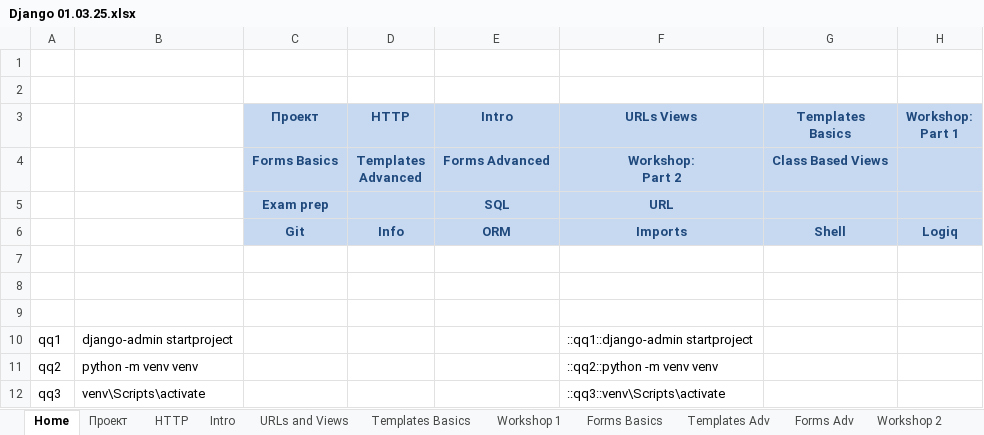
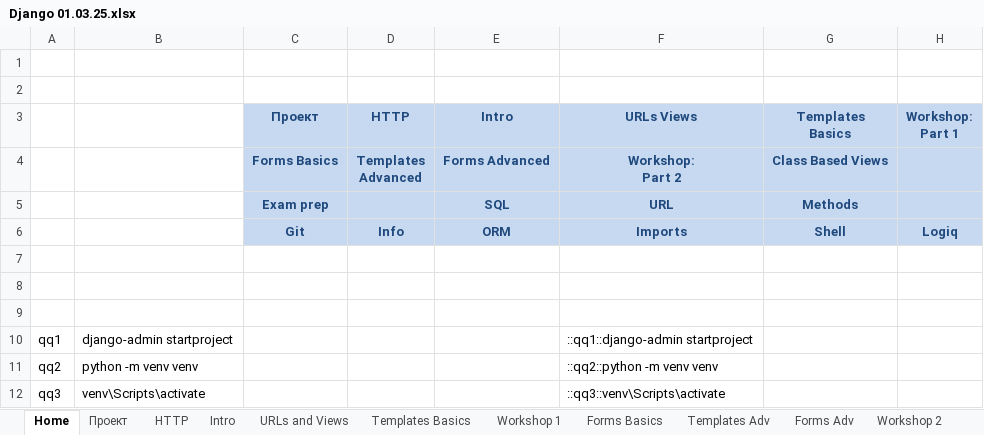
Before and after one commit to Vasil-S-Vasilev/git_test, an Excel workbook: Django 01.03.25.xlsx, sheet Home, drawn as a sheet; only a part is shown; values as stored, in another font and other column widths than the file's, no borders; the diff names each change by its address in the sheet, - before the commit and + after, or states it on an @@ line.

```diff
--- a/Django 01.03.25.xlsx (sheet Home)
+++ b/Django 01.03.25.xlsx (sheet Home)
-G5 (Templates Basics): (empty)
+G5 (Templates Basics): Methods
```
Also changed, not shown: other sheet tabs, charts or pictures, Python 28.02.25.xlsx, examsDjangoBasics.xlsx, 1 other file.
